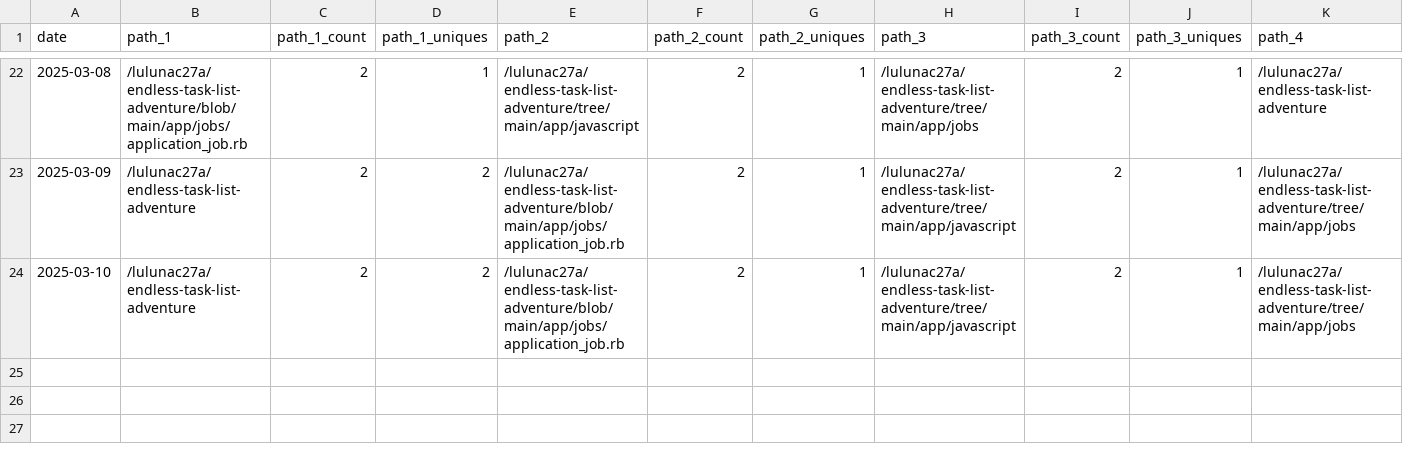
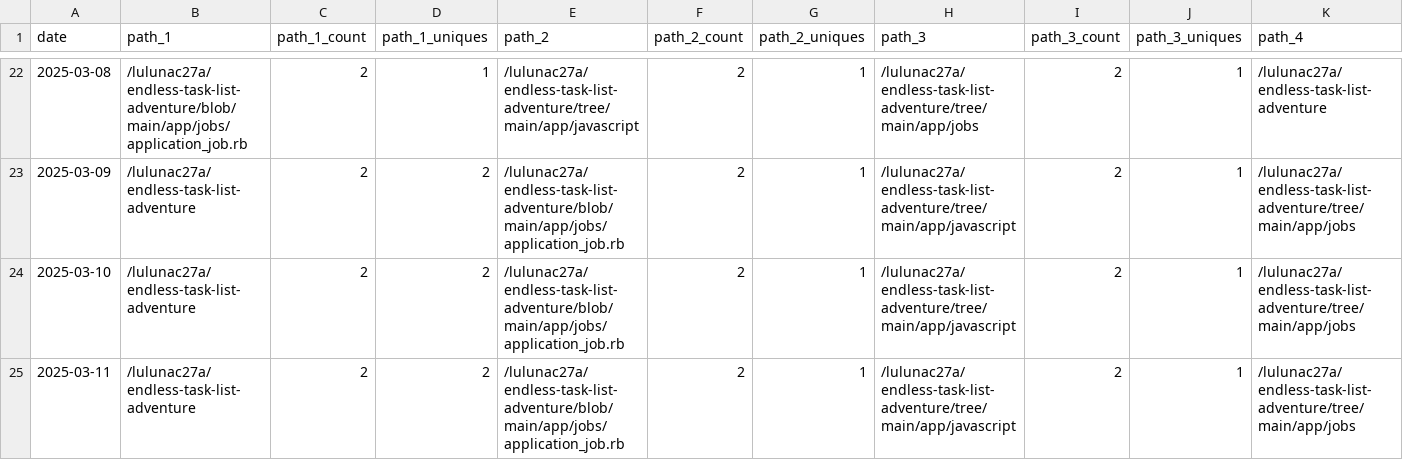
Before and after one commit to lulunac27a/github-repo-traffic-stats, a CSV file: data/github_paths/endless-task-list-adventure.csv, drawn as a sheet; only a part is shown, gaps mark what is left out; rows hold the shown columns only; the diff names each change by its address in the sheet, - before the commit and + after, or states it on an @@ line.

Commit message:
data update

```diff
--- a/data/github_paths/endless-task-list-adventure.csv
+++ b/data/github_paths/endless-task-list-adventure.csv
+row 25: 2025-03-11 | /lulunac27a/endless-task-list-adventure | 2 | 2 | /lulunac27a/endless-task-list-adventure/blob/main/app/jobs/application_job.rb | 2 | 1 | /lulunac27a/endless-task-list-adventure/tree/main/app/javascript | 2 | 1 | /lulunac27a/endless-task-list-adventure/tree/main/app/jobs
```
Also changed, not shown: data/github_paths/gamification-task-list-vue-typescript.csv, data/github_paths/lulunac27a.csv, 33 other files.
